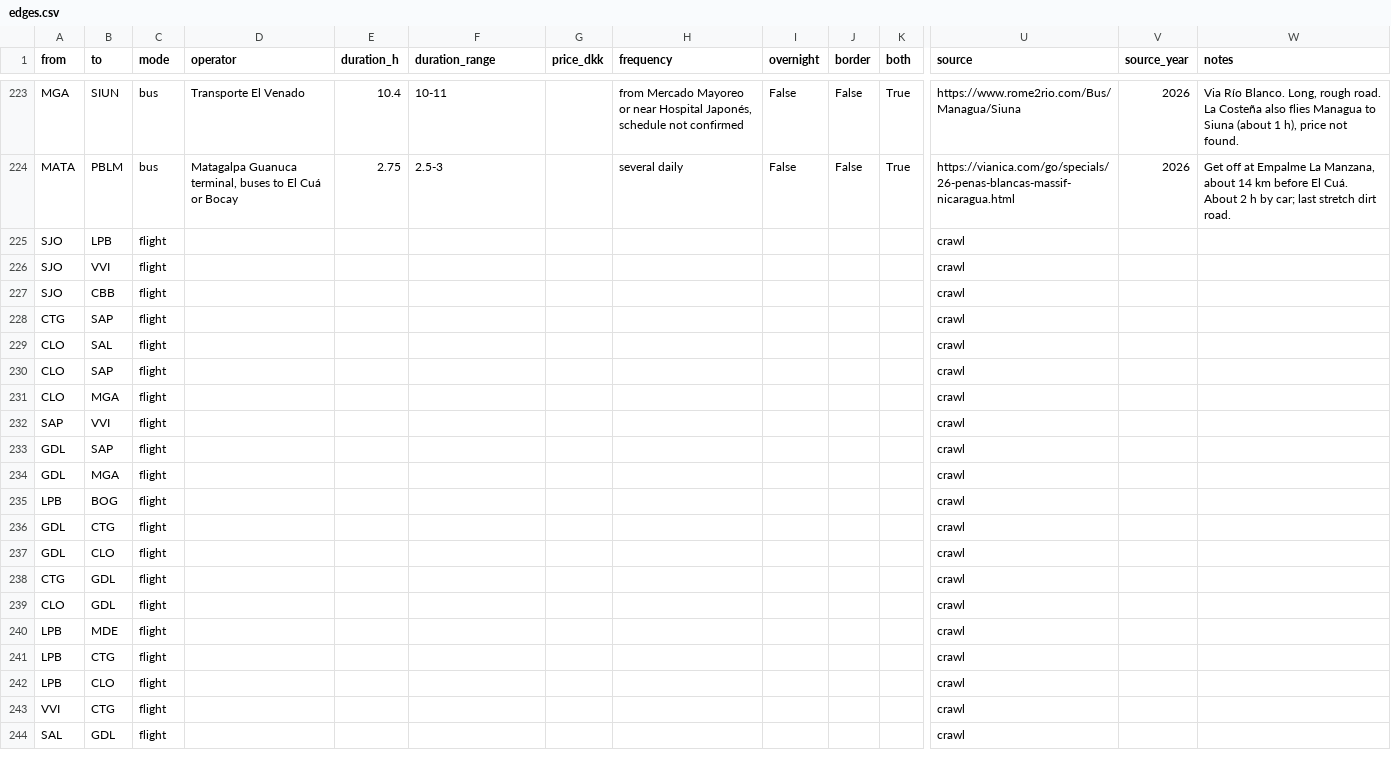
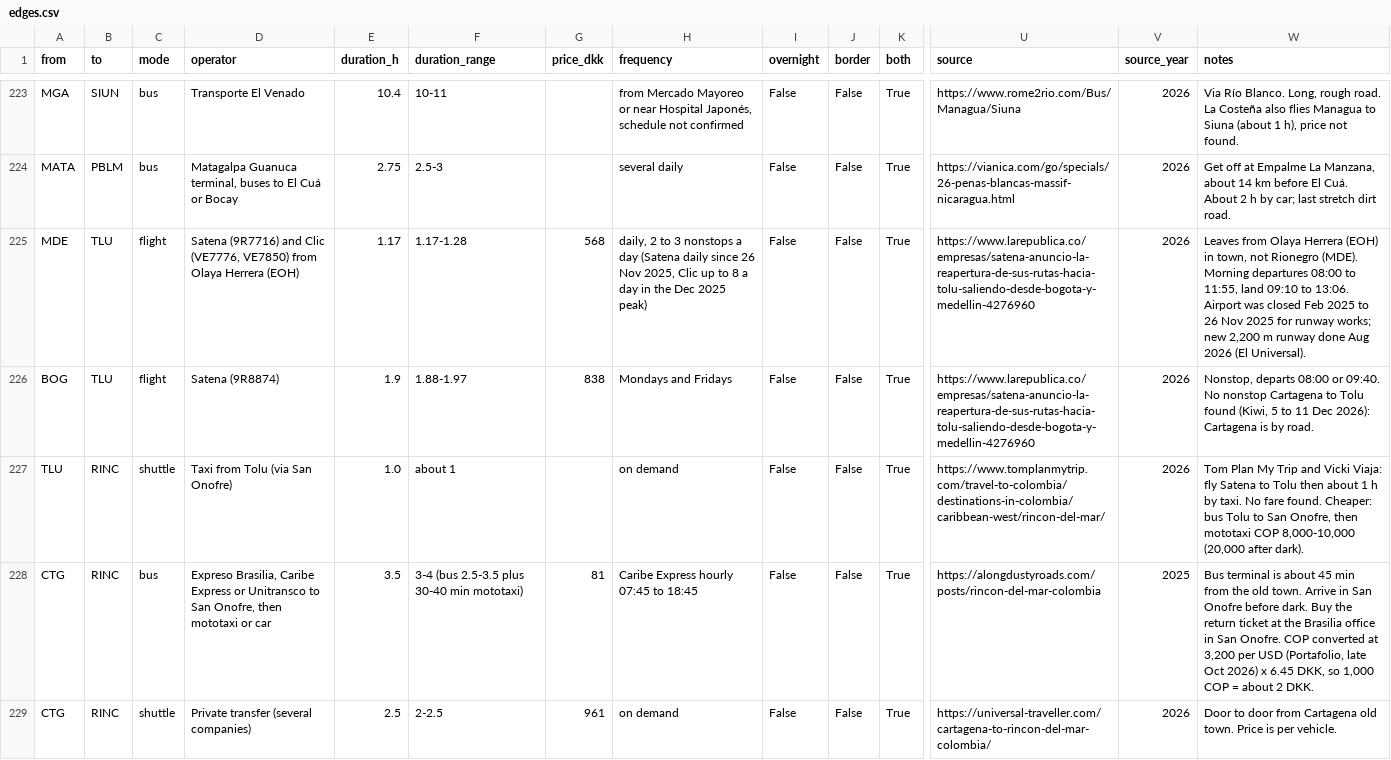
Before and after one commit to Olafcito/latam-trip, a CSV file: data/built/edges.csv, drawn as a sheet; only a part is shown, gaps mark what is left out; the shorter side is filled out with more unchanged rows; rows hold the shown columns only; the diff covers the shown part only; the diff names each change by its address in the sheet, - before the commit and + after, or states it on an @@ line.

```diff
--- a/data/built/edges.csv
+++ b/data/built/edges.csv
+row 225: MDE | TLU | flight | Satena (9R7716) and Clic (VE7776, VE7850) from Olaya Herrera (EOH) | 1.17 | 1.17-1.28 | 568 | daily, 2 to 3 nonstops a day (Satena daily since 26 Nov 2025, Clic up to 8 a day in the Dec 2025 peak) | False | False | True | https://www.larepublica.co/empresas/satena-anuncio-la-reapertura-de-sus-rutas-hacia-tolu-saliendo-desde-bogota-y-medellin-4276960 | 2026 | Leaves from Olaya Herrera (EOH) in town, not Rionegro (MDE). Morning departures 08:00 to 11:55, land 09:10 to 13:06. Airport was closed Feb 2025 to 26 Nov 2025 for runway works; new 2,200 m runway done Aug 2026 (El Universal).
+row 226: BOG | TLU | flight | Satena (9R8874) | 1.9 | 1.88-1.97 | 838 | Mondays and Fridays | False | False | True | https://www.larepublica.co/empresas/satena-anuncio-la-reapertura-de-sus-rutas-hacia-tolu-saliendo-desde-bogota-y-medellin-4276960 | 2026 | Nonstop, departs 08:00 or 09:40. No nonstop Cartagena to Tolu found (Kiwi, 5 to 11 Dec 2026): Cartagena is by road.
+row 227: TLU | RINC | shuttle | Taxi from Tolu (via San Onofre) | 1.0 | about 1 |  | on demand | False | False | True | https://www.tomplanmytrip.com/travel-to-colombia/destinations-in-colombia/caribbean-west/rincon-del-mar/ | 2026 | Tom Plan My Trip and Vicki Viaja: fly Satena to Tolu then about 1 h by taxi. No fare found. Cheaper: bus Tolu to San Onofre, then mototaxi COP 8,000-10,000 (20,000 after dark).
+row 228: CTG | RINC | bus | Expreso Brasilia, Caribe Express or Unitransco to San Onofre, then mototaxi or car | 3.5 | 3-4 (bus 2.5-3.5 plus 30-40 min mototaxi) | 81 | Caribe Express hourly 07:45 to 18:45 | False | False | True | https://alongdustyroads.com/posts/rincon-del-mar-colombia | 2025 | Bus terminal is about 45 min from the old town. Arrive in San Onofre before dark. Buy the return ticket at the Brasilia office in San Onofre. COP converted at 3,200 per USD (Portafolio, late Oct 2026) x 6.45 DKK, so 1,000 COP = about 2 DKK.
+row 229: CTG | RINC | shuttle | Private transfer (several companies) | 2.5 | 2-2.5 | 961 | on demand | False | False | True | https://universal-traveller.com/cartagena-to-rincon-del-mar-colombia/ | 2026 | Door to door from Cartagena old town. Price is per vehicle.
```
Also changed, not shown: 4 added rows elsewhere in this file, data/built/nodes.csv, 15 other files.
